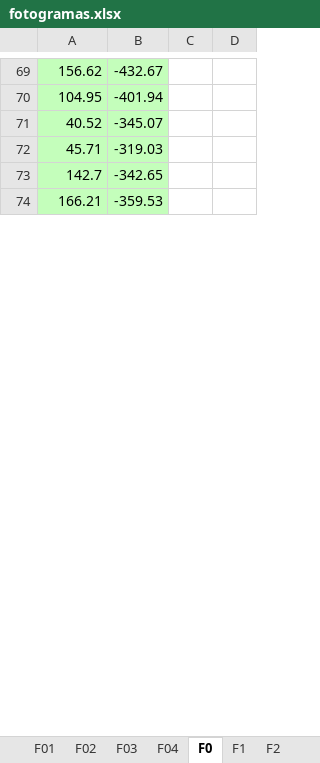
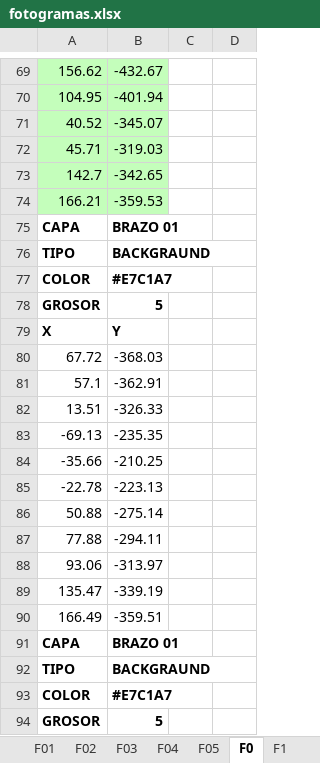
Before and after one commit to zzaun/ProyectoReze_v3, an Excel workbook: fotogramas.xlsx, sheet F0, drawn as a sheet; only a part is shown, gaps mark what is left out; values as stored, in another font and other column widths than the file's, no borders; the diff covers the shown part only; the diff names each change by its address in the sheet, - before the commit and + after, or states it on an @@ line.

```diff
--- a/fotogramas.xlsx (sheet F0)
+++ b/fotogramas.xlsx (sheet F0)
+sheet tab: F05
+row 75: CAPA | BRAZO 01
+row 76: TIPO | BACKGRAUND
+row 77: COLOR | #E7C1A7
+row 78: GROSOR | 5
+row 79: X | Y
+row 80: 67.72 | -368.03
+row 81: 57.1 | -362.91
+row 82: 13.51 | -326.33
+row 83: -69.13 | -235.35
+row 84: -35.66 | -210.25
+row 85: -22.78 | -223.13
+row 86: 50.88 | -275.14
+row 87: 77.88 | -294.11
+row 88: 93.06 | -313.97
+row 89: 135.47 | -339.19
+row 90: 166.49 | -359.51
+row 91: CAPA | BRAZO 01
+row 92: TIPO | BACKGRAUND
+row 93: COLOR | #E7C1A7
+row 94: GROSOR | 5
```
Also changed, not shown: 223 added rows, 6 edited cells and cell formats elsewhere in this sheet, sheet F1, sheet F8, sheet F2, sheet F7, sheet F6, sheet F3, 11 more sheets, 2 other files.
